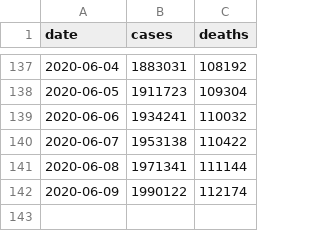
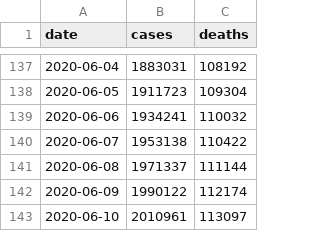
Before and after one commit to artcompiler/coronaviris, a CSV file: data/nyt-us.csv, drawn as a sheet; only a part is shown, gaps mark what is left out.

```diff
--- a/data/nyt-us.csv
+++ b/data/nyt-us.csv
@@ -140,3 +140,4 @@ date,cases,deaths
 2020-06-07,1953138,110422
-2020-06-08,1971341,111144
+2020-06-08,1971337,111144
 2020-06-09,1990122,112174
+2020-06-10,2010961,113097
```
Also changed, not shown: data/nyt-us-states.csv, 1 other file.
